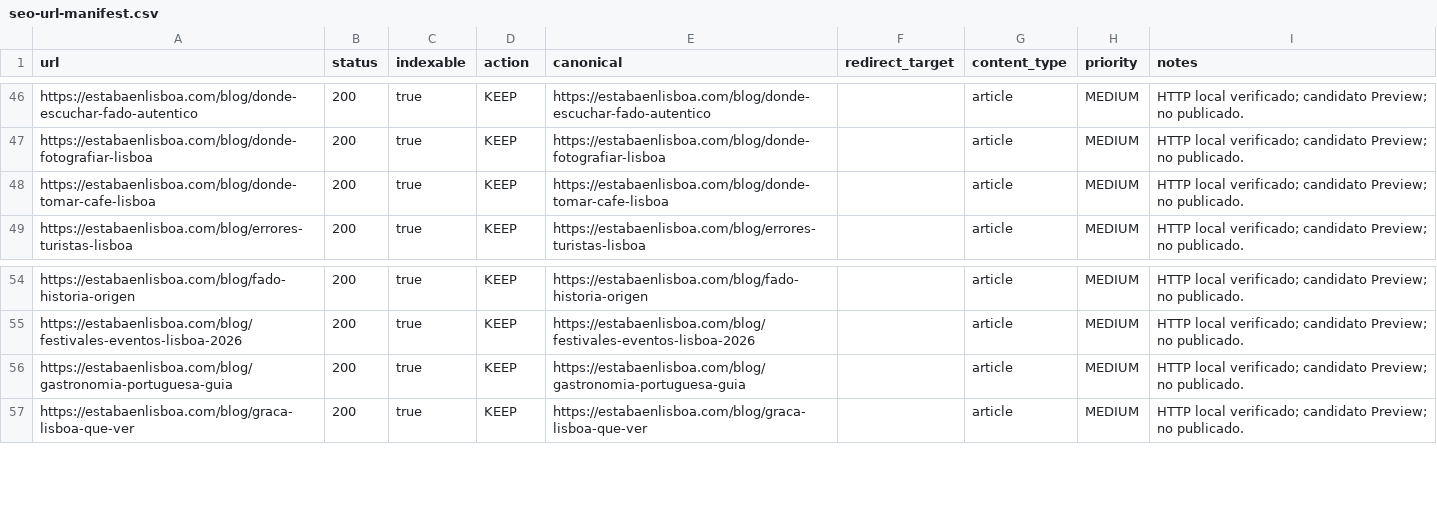
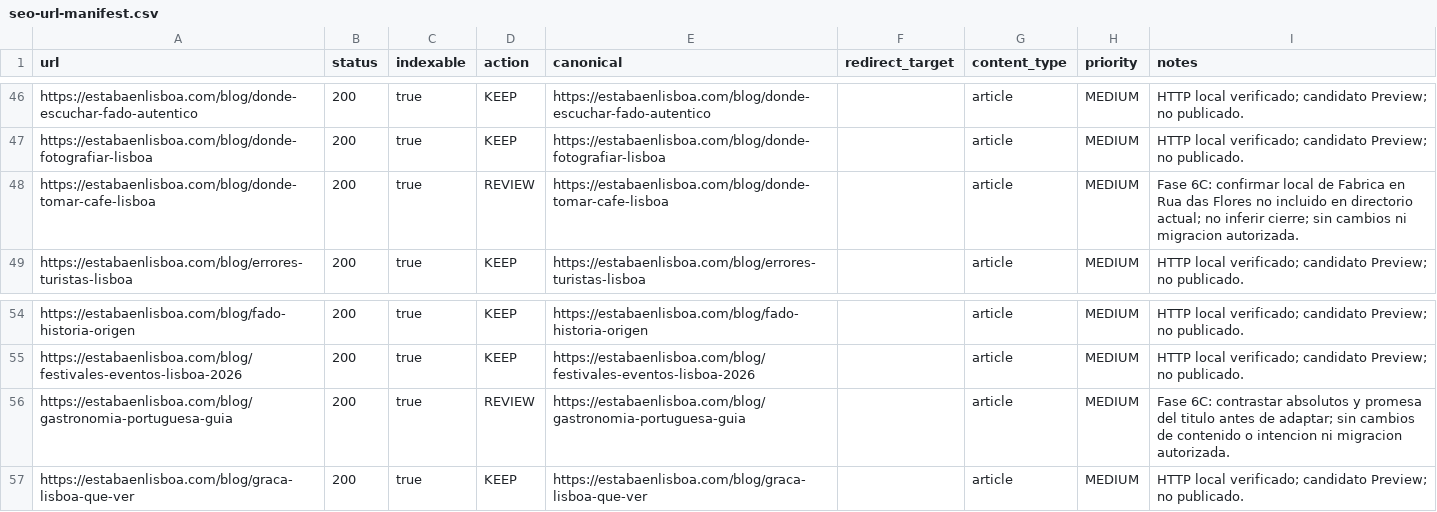
Before and after one commit to josetabares24-png/portugal-autentico-v2, a CSV file: docs/seo-url-manifest.csv, drawn as a sheet; only a part is shown, gaps mark what is left out.

Commit message:
docs(editorial): close food Preview QA and record factual review holds

```diff
--- a/docs/seo-url-manifest.csv
+++ b/docs/seo-url-manifest.csv
@@ -47,3 +47,3 @@ https://estabaenlisboa.com/blog/donde-escuchar-fado-autentico,200,true,KEEP,http
 https://estabaenlisboa.com/blog/donde-fotografiar-lisboa,200,true,KEEP,https://estabaenlisboa.com/blog/donde-fotografiar-lisboa,,article,MEDIUM,HTTP local verificado; candidato Preview; no publicado.
-https://estabaenlisboa.com/blog/donde-tomar-cafe-lisboa,200,true,KEEP,https://estabaenlisboa.com/blog/donde-tomar-cafe-lisboa,,article,MEDIUM,HTTP local verificado; candidato Preview; no publicado.
+https://estabaenlisboa.com/blog/donde-tomar-cafe-lisboa,200,true,REVIEW,https://estabaenlisboa.com/blog/donde-tomar-cafe-lisboa,,article,MEDIUM,Fase 6C: confirmar local de Fabrica en Rua das Flores no incluido en directorio actual; no inferir cierre; sin cambios ni migracion autorizada.
 https://estabaenlisboa.com/blog/errores-turistas-lisboa,200,true,KEEP,https://estabaenlisboa.com/blog/errores-turistas-lisboa,,article,MEDIUM,HTTP local verificado; candidato Preview; no publicado.
@@ -55,3 +55,3 @@ https://estabaenlisboa.com/blog/fado-historia-origen,200,true,KEEP,https://estab
 https://estabaenlisboa.com/blog/festivales-eventos-lisboa-2026,200,true,KEEP,https://estabaenlisboa.com/blog/festivales-eventos-lisboa-2026,,article,MEDIUM,HTTP local verificado; candidato Preview; no publicado.
-https://estabaenlisboa.com/blog/gastronomia-portuguesa-guia,200,true,KEEP,https://estabaenlisboa.com/blog/gastronomia-portuguesa-guia,,article,MEDIUM,HTTP local verificado; candidato Preview; no publicado.
+https://estabaenlisboa.com/blog/gastronomia-portuguesa-guia,200,true,REVIEW,https://estabaenlisboa.com/blog/gastronomia-portuguesa-guia,,article,MEDIUM,Fase 6C: contrastar absolutos y promesa del titulo antes de adaptar; sin cambios de contenido o intencion ni migracion autorizada.
 https://estabaenlisboa.com/blog/graca-lisboa-que-ver,200,true,KEEP,https://estabaenlisboa.com/blog/graca-lisboa-que-ver,,article,MEDIUM,HTTP local verificado; candidato Preview; no publicado.
```
Also changed, not shown: 11 other files.
